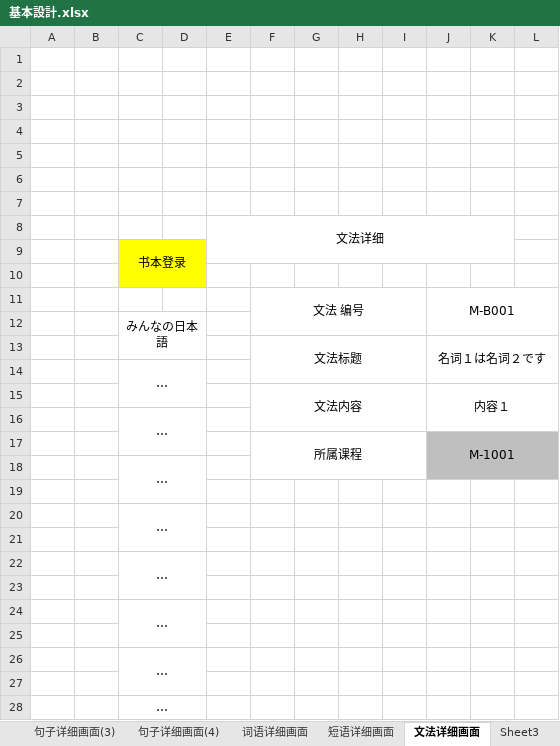
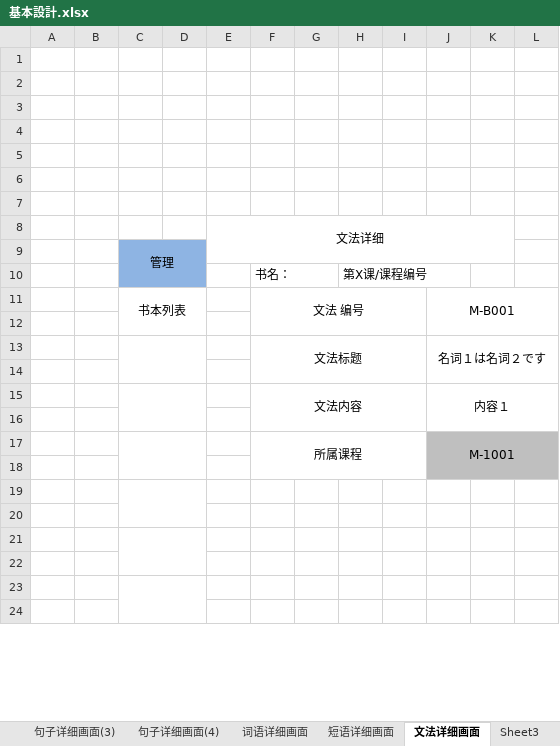
Before and after one commit to Jiangwen19/xuexi, an Excel workbook: 日本語勉強システム/基本設計/基本設計.xlsx, sheet 文法详细画面, drawn as a sheet; only a part is shown; values as stored, in another font and other column widths than the file's, no borders; charts and pictures not drawn; removed rows and columns are numbered as before the commit, all else as after; the diff covers the shown part only; the diff names each change by its address in the sheet, - before the commit and + after, or states it on an @@ line.

```diff
--- a/日本語勉強システム/基本設計/基本設計.xlsx (sheet 文法详细画面)
+++ b/日本語勉強システム/基本設計/基本設計.xlsx (sheet 文法详细画面)
-C9: 书本登录
+C9: 管理
-C9:D9 fill: #FFFF00
+C9:D9 fill: #8EB4E3
-C9:D10 merged
+C9:D10 merged
+row 10:  |  |  |  |  | 书名： |  | 第X课/课程编号
+row 11:  |  | 书本列表 |  |  | 文法 编号 |  |  |  | M-B001
-C12:D12 fill: #FFFF00
+C12:D12 fill: none
-row 11:  |  |  |  |  | 文法 编号 |  |  |  | M-B001
-row 12:  |  | みんなの日本語
+C13:D14 merged
-C14: …
+C14: (empty)
-C14:D15 merged
+C15:D16 merged
-C16: …
+C16: (empty)
-C16:D17 merged
+C17:D18 merged
-F17:I18 merged
+F17:I18 merged
-J17:L18 merged
+J17:L18 merged
-row 18:  |  | …
-J18:L18 fill: none
+J18:L18 fill: #BFBFBF
-row 20:  |  | …
+C19:D20 merged
-row 22:  |  | …
-row 24:  |  | …
+C21:D22 merged
-row 26:  |  | …
-C23: …
+C23: (empty)
-C28:D29 merged
+C23:D24 merged
+row 24: (empty)
```
Also changed, not shown: 4 added rows and merged cells elsewhere in this sheet, sheet 课程详细画面, sheet 句子详细画面(1), sheet 书本信息详细画面, sheet 短语详细画面, sheet 词语详细画面, sheet 句子列表画面, 1 more sheet, other sheet tabs, charts or pictures, 2 other files.
